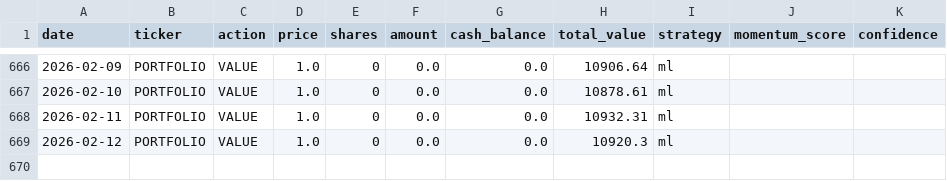
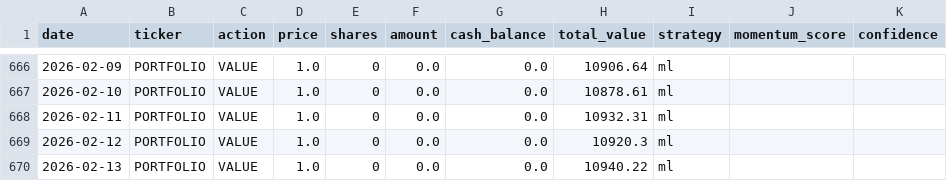
Before and after one commit to PAT0216/paper-trader, a CSV file: data/ledgers/ledger_ml.csv, drawn as a sheet; only a part is shown, gaps mark what is left out; the diff names each change by its address in the sheet, - before the commit and + after, or states it on an @@ line.

Commit message:
ml: Lambda trade 2026-02-13

```diff
--- a/data/ledgers/ledger_ml.csv
+++ b/data/ledgers/ledger_ml.csv
+row 670: 2026-02-13 | PORTFOLIO | VALUE | 1.0 | 0 | 0.0 | 0.0 | 10940.22 | ml
```
